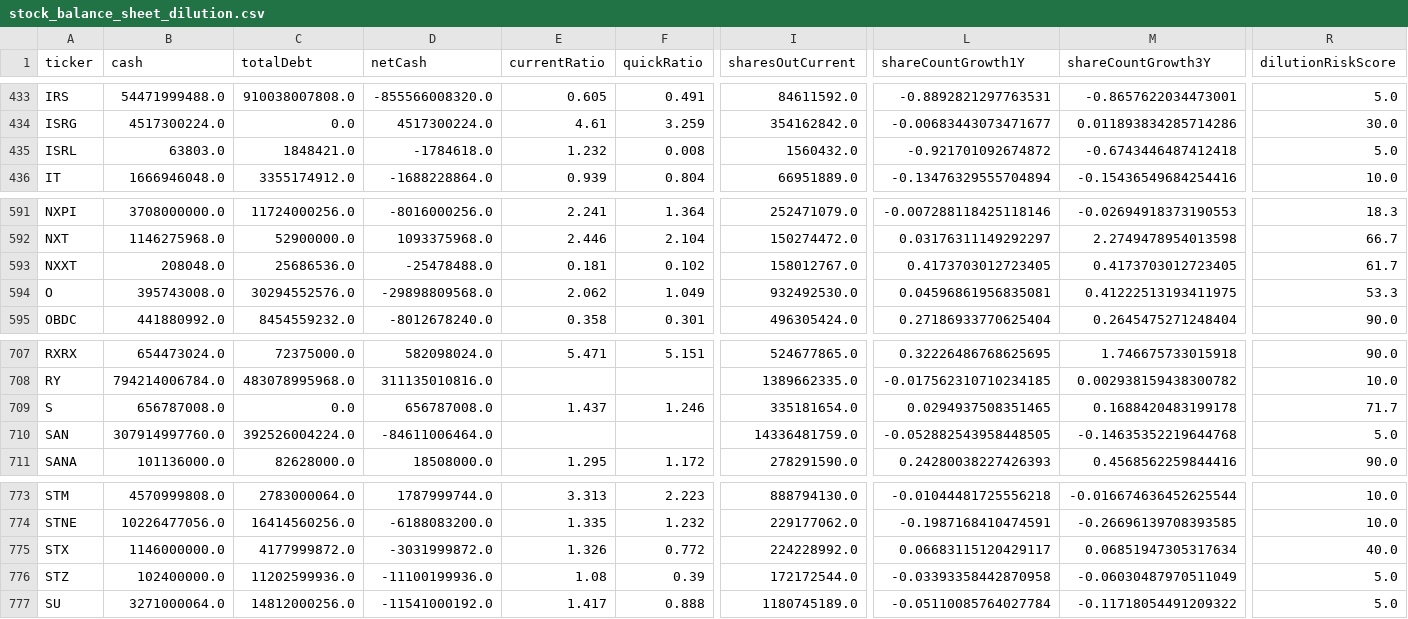
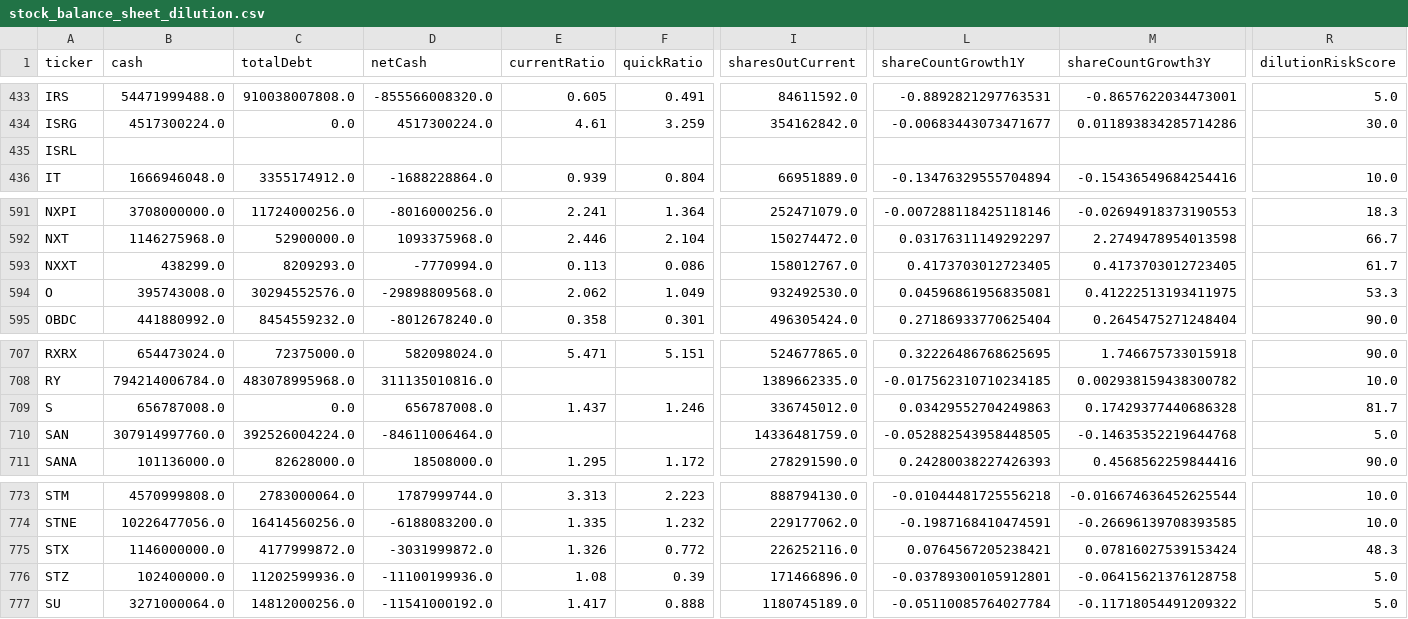
Before and after one commit to aport550/majorah-data, a CSV file: data/stock_balance_sheet_dilution.csv, drawn as a sheet; only a part is shown, gaps mark what is left out; the diff covers the shown part only; the diff names each change by its address in the sheet, - before the commit and + after, or states it on an @@ line.

```diff
--- a/data/stock_balance_sheet_dilution.csv
+++ b/data/stock_balance_sheet_dilution.csv
-B435 (cash): 63803.0
+B435 (cash): (empty)
-C435 (totalDebt): 1848421.0
+C435 (totalDebt): (empty)
-D435 (netCash): -1784618.0
+D435 (netCash): (empty)
-E435 (currentRatio): 1.232
+E435 (currentRatio): (empty)
-F435 (quickRatio): 0.008
+F435 (quickRatio): (empty)
-I435 (sharesOutCurrent): 1560432.0
+I435 (sharesOutCurrent): (empty)
-L435 (shareCountGrowth1Y): -0.921701092674872
+L435 (shareCountGrowth1Y): (empty)
-M435 (shareCountGrowth3Y): -0.6743446487412418
+M435 (shareCountGrowth3Y): (empty)
-R435 (dilutionRiskScore): 5.0
+R435 (dilutionRiskScore): (empty)
-B593 (cash): 208048.0
+B593 (cash): 438299.0
-C593 (totalDebt): 25686536.0
+C593 (totalDebt): 8209293.0
-D593 (netCash): -25478488.0
+D593 (netCash): -7770994.0
-E593 (currentRatio): 0.181
+E593 (currentRatio): 0.113
-F593 (quickRatio): 0.102
+F593 (quickRatio): 0.086
-I709 (sharesOutCurrent): 335181654.0
+I709 (sharesOutCurrent): 336745012.0
-L709 (shareCountGrowth1Y): 0.0294937508351465
+L709 (shareCountGrowth1Y): 0.03429552704249863
-M709 (shareCountGrowth3Y): 0.1688420483199178
+M709 (shareCountGrowth3Y): 0.17429377440686328
-R709 (dilutionRiskScore): 71.7
+R709 (dilutionRiskScore): 81.7
-I775 (sharesOutCurrent): 224228992.0
+I775 (sharesOutCurrent): 226252116.0
-L775 (shareCountGrowth1Y): 0.06683115120429117
+L775 (shareCountGrowth1Y): 0.0764567205238421
-M775 (shareCountGrowth3Y): 0.06851947305317634
+M775 (shareCountGrowth3Y): 0.07816027539153424
-R775 (dilutionRiskScore): 40.0
+R775 (dilutionRiskScore): 48.3
-I776 (sharesOutCurrent): 172172544.0
+I776 (sharesOutCurrent): 171466896.0
-L776 (shareCountGrowth1Y): -0.03393358442870958
+L776 (shareCountGrowth1Y): -0.03789300105912801
-M776 (shareCountGrowth3Y): -0.06030487970511049
+M776 (shareCountGrowth3Y): -0.06415621376128758
```
Also changed, not shown: 38 edited cells elsewhere in this file, data/macro_dimension_scores.csv, data/stock_macro_exposures.csv, 35 other files.
